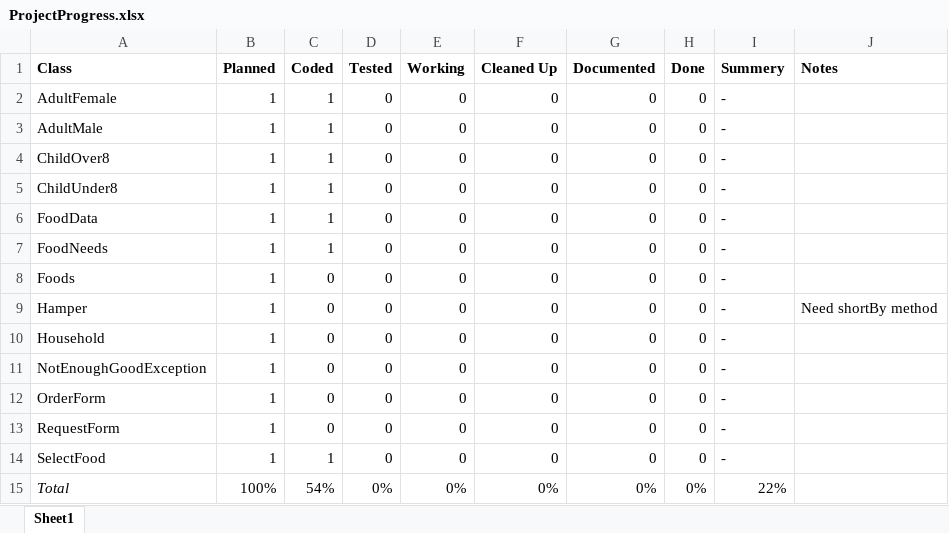
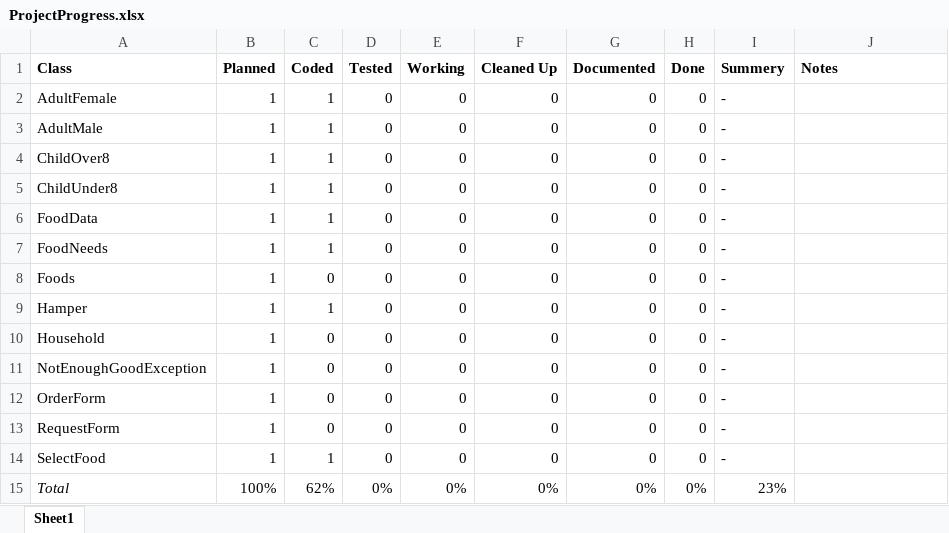
Before and after one commit to thesixtium/ENSF-409-Final-Project, an Excel workbook: misc/ProjectProgress.xlsx, sheet Sheet1, drawn as a sheet; values as stored, in another font and other column widths than the file's, no borders; the diff names each change by its address in the sheet, - before the commit and + after, or states it on an @@ line.

```diff
--- a/misc/ProjectProgress.xlsx (sheet Sheet1)
+++ b/misc/ProjectProgress.xlsx (sheet Sheet1)
-C9 (Coded): 0
+C9 (Coded): 1
-J9 (Notes): Need shortBy method
+J9 (Notes): (empty)
-C15 (Coded): 54%
+C15 (Coded): 62%
-I15 (Summery): 22%
+I15 (Summery): 23%
```
Also changed, not shown: 3 other files.
